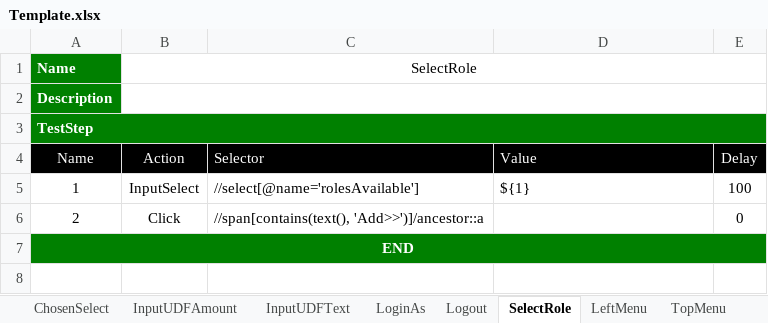
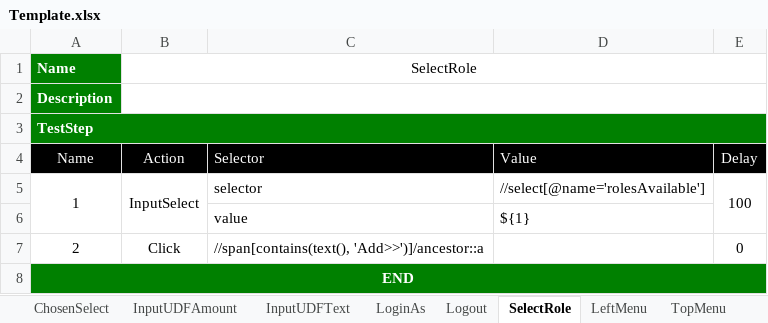
Before and after one commit to ttquang/selenium-example, an Excel workbook: Template.xlsx, sheet SelectRole, drawn as a sheet; values as stored, in another font and other column widths than the file's, no borders; charts and pictures not drawn; addresses are those after the commit; the diff names each change by its address in the sheet, - before the commit and + after, or states it on an @@ line.

```diff
--- a/Template.xlsx (sheet SelectRole)
+++ b/Template.xlsx (sheet SelectRole)
-B3:E3 fill: #008000
+B3:E3 fill: none
+A5:A6 merged
+B5:B6 merged
-C5 (Selector): //select[@name='rolesAvailable']
+C5 (Selector): selector
-D5 (Value): ${1}
+D5 (Value): //select[@name='rolesAvailable']
+E5:E6 merged
+row 6:  |  | value | ${1}
-B8:E8 fill: #008000
+B8:E8 fill: none
```
Also changed, not shown: sheet LoginAs, sheet AppFromToDo, sheet InputUDFAmount, sheet InputUDFText, sheet ChosenSelect, sheet TopMenu, 2 more sheets, charts or pictures, TestSuite3.1.xlsx, 20 other files.
